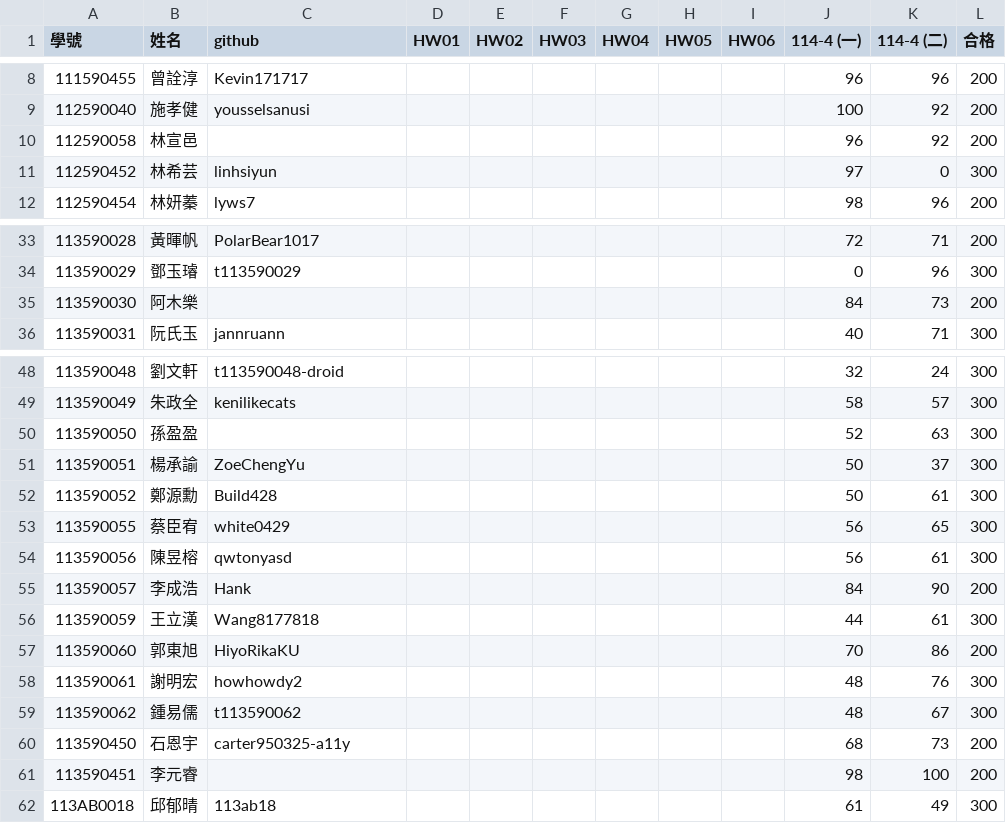
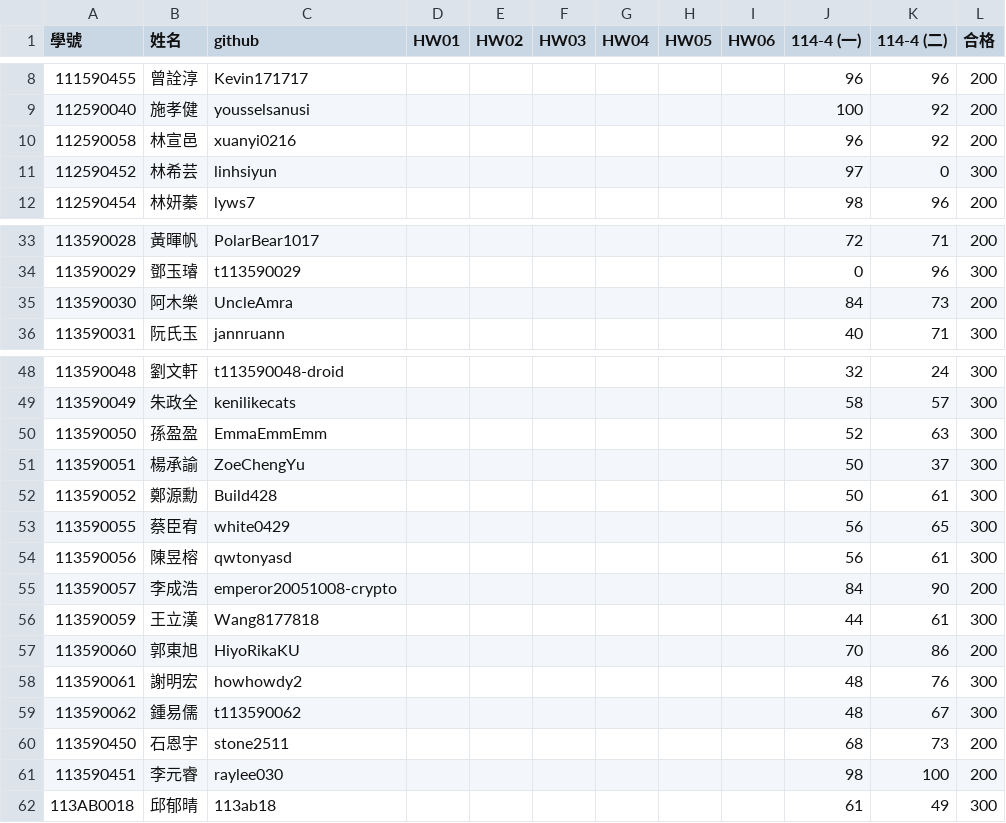
Before and after one commit to tjhsieh/tjhsieh.github.io, a CSV file: c/ai/ai2026s/syllabus/grade/data.csv, drawn as a sheet; only a part is shown, gaps mark what is left out.

Commit message:
Add files via upload

```diff
--- a/c/ai/ai2026s/syllabus/grade/data.csv
+++ b/c/ai/ai2026s/syllabus/grade/data.csv
@@ -9,3 +9,3 @@
 112590040,施孝健,yousselsanusi,,,,,,,100,92,200
-112590058,林宣邑,,,,,,,,96,92,200
+112590058,林宣邑,xuanyi0216,,,,,,,96,92,200
 112590452,林希芸,linhsiyun,,,,,,,97,0,300
@@ -34,3 +34,3 @@
 113590029,鄧玉璿,t113590029,,,,,,,0,96,300
-113590030,阿木樂,,,,,,,,84,73,200
+113590030,阿木樂,UncleAmra,,,,,,,84,73,200
 113590031,阮氏玉,jannruann,,,,,,,40,71,300
@@ -49,3 +49,3 @@
 113590049,朱政全,kenilikecats,,,,,,,58,57,300
-113590050,孫盈盈,,,,,,,,52,63,300
+113590050,孫盈盈,EmmaEmmEmm,,,,,,,52,63,300
 113590051,楊承諭,ZoeChengYu,,,,,,,50,37,300
@@ -54,3 +54,3 @@
 113590056,陳昱榕,qwtonyasd,,,,,,,56,61,300
-113590057,李成浩,Hank,,,,,,,84,90,200
+113590057,李成浩,emperor20051008-crypto,,,,,,,84,90,200
 113590059,王立漢,Wang8177818,,,,,,,44,61,300
@@ -59,4 +59,4 @@
 113590062,鍾易儒,t113590062,,,,,,,48,67,300
-113590450,石恩宇,carter950325-a11y,,,,,,,68,73,200
-113590451,李元睿,,,,,,,,98,100,200
+113590450,石恩宇,stone2511,,,,,,,68,73,200
+113590451,李元睿,raylee030,,,,,,,98,100,200
 113AB0018,邱郁晴,113ab18,,,,,,,61,49,300
```
